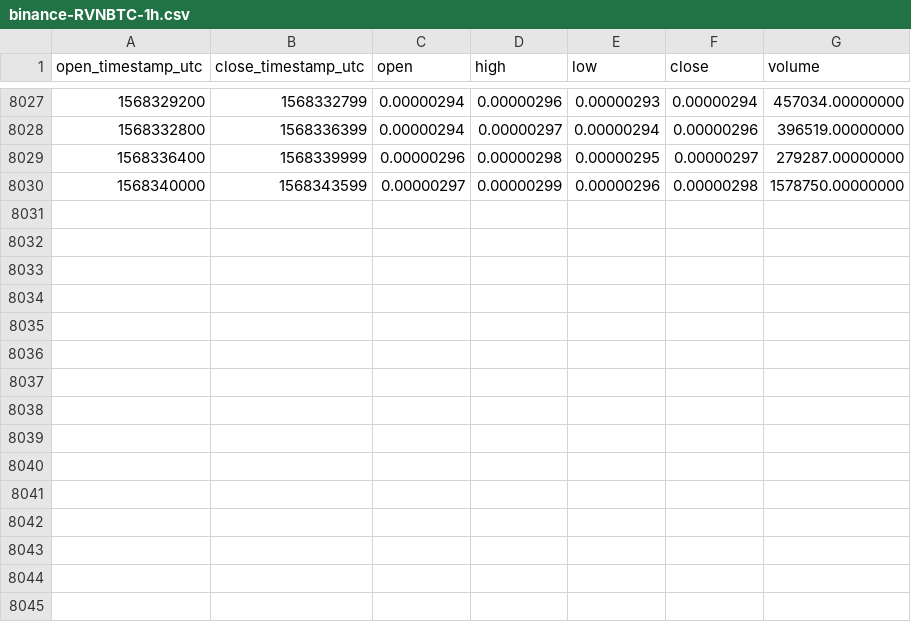
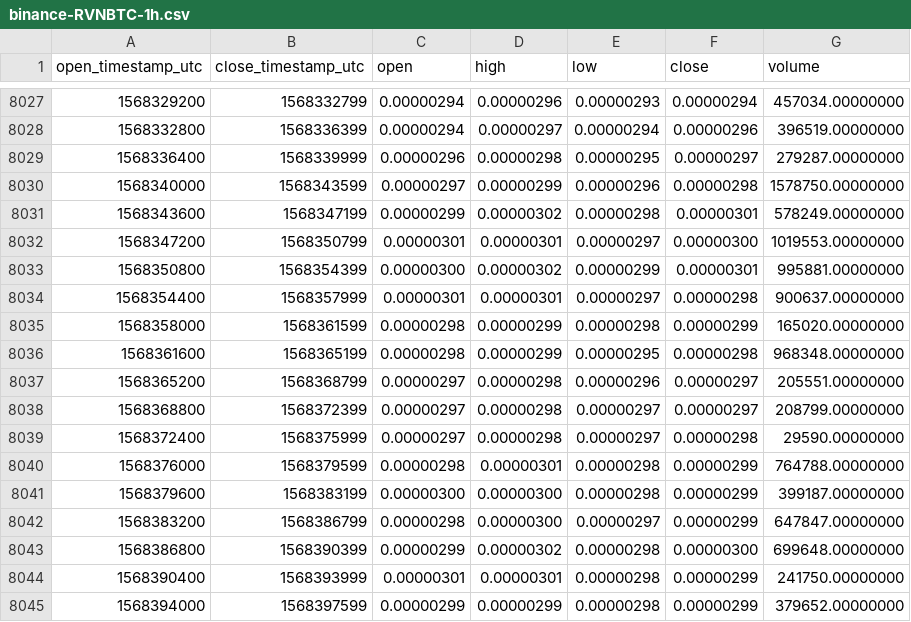
Before and after one commit to cryptobigbro/binance-RVNBTC, a CSV file: binance-RVNBTC-1h.csv, drawn as a sheet; only a part is shown, gaps mark what is left out.

Commit message:
Update OHLCV data.

```diff
--- a/binance-RVNBTC-1h.csv
+++ b/binance-RVNBTC-1h.csv
@@ -8030 +8030,16 @@ open_timestamp_utc,close_timestamp_utc,open,high,low,close,volume
 1568340000,1568343599,0.00000297,0.00000299,0.00000296,0.00000298,1578750.00000000
+1568343600,1568347199,0.00000299,0.00000302,0.00000298,0.00000301,578249.00000000
+1568347200,1568350799,0.00000301,0.00000301,0.00000297,0.00000300,1019553.00000000
+1568350800,1568354399,0.00000300,0.00000302,0.00000299,0.00000301,995881.00000000
+1568354400,1568357999,0.00000301,0.00000301,0.00000297,0.00000298,900637.00000000
+1568358000,1568361599,0.00000298,0.00000299,0.00000298,0.00000299,165020.00000000
+1568361600,1568365199,0.00000298,0.00000299,0.00000295,0.00000298,968348.00000000
+1568365200,1568368799,0.00000297,0.00000298,0.00000296,0.00000297,205551.00000000
+1568368800,1568372399,0.00000297,0.00000298,0.00000297,0.00000297,208799.00000000
+1568372400,1568375999,0.00000297,0.00000298,0.00000297,0.00000298,29590.00000000
+1568376000,1568379599,0.00000298,0.00000301,0.00000298,0.00000299,764788.00000000
+1568379600,1568383199,0.00000300,0.00000300,0.00000298,0.00000299,399187.00000000
+1568383200,1568386799,0.00000298,0.00000300,0.00000297,0.00000299,647847.00000000
+1568386800,1568390399,0.00000299,0.00000302,0.00000298,0.00000300,699648.00000000
+1568390400,1568393999,0.00000301,0.00000301,0.00000298,0.00000299,241750.00000000
+1568394000,1568397599,0.00000299,0.00000299,0.00000298,0.00000299,379652.00000000
```
